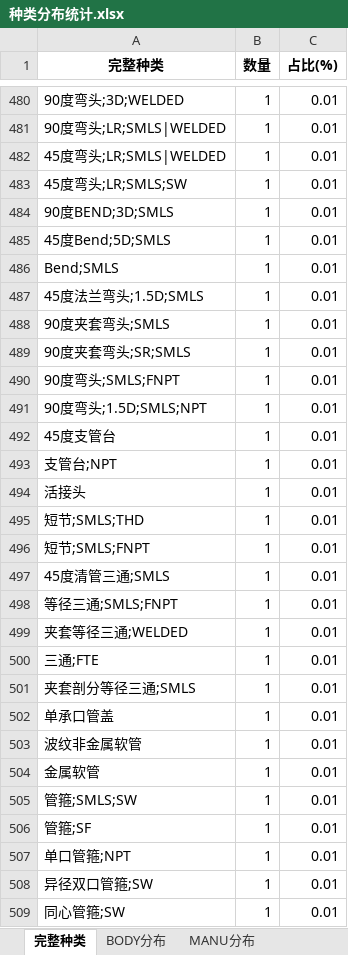
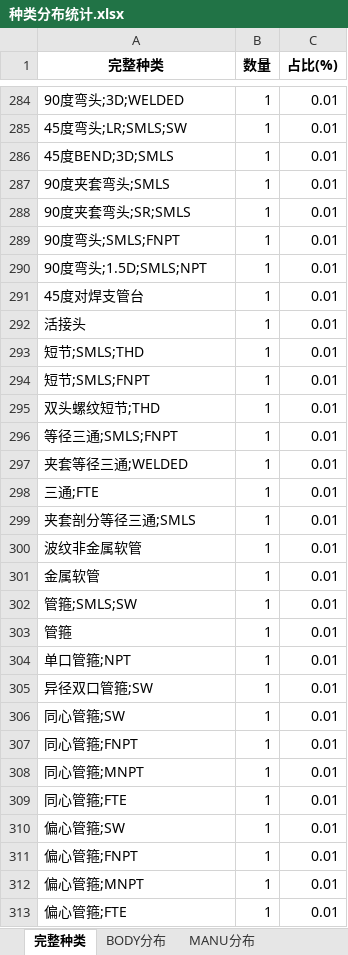
Before and after one commit to xiaoxia888/ElecMatCoder, an Excel workbook: apps/trainer/qwen3_fte/output/按8类拆分数据集/种类分布统计.xlsx, sheet 完整种类, drawn as a sheet; only a part is shown, gaps mark what is left out; the shorter side is filled out with more unchanged rows; values as stored, in another font and other column widths than the file's, no borders; removed rows and columns are numbered as before the commit, all else as after; the diff covers the shown part only; the diff names each change by its address in the sheet, - before the commit and + after, or states it on an @@ line.

```diff
--- a/apps/trainer/qwen3_fte/output/按8类拆分数据集/种类分布统计.xlsx (sheet 完整种类)
+++ b/apps/trainer/qwen3_fte/output/按8类拆分数据集/种类分布统计.xlsx (sheet 完整种类)
-row 481: 90度弯头;LR;SMLS|WELDED | 1 | 0.01
-row 482: 45度弯头;LR;SMLS|WELDED | 1 | 0.01
-A286 (完整种类): 90度BEND;3D;SMLS
+A286 (完整种类): 45度BEND;3D;SMLS
-row 485: 45度Bend;5D;SMLS | 1 | 0.01
-row 486: Bend;SMLS | 1 | 0.01
-row 487: 45度法兰弯头;1.5D;SMLS | 1 | 0.01
-A291 (完整种类): 45度支管台
+A291 (完整种类): 45度对焊支管台
-row 493: 支管台;NPT | 1 | 0.01
-A295 (完整种类): 45度清管三通;SMLS
+A295 (完整种类): 双头螺纹短节;THD
-row 502: 单承口管盖 | 1 | 0.01
-A303 (完整种类): 管箍;SF
+A303 (完整种类): 管箍
```
Also changed, not shown: 118 added rows, 322 removed rows and 188 edited cells elsewhere in this sheet, sheet BODY分布, sheet MANU分布, sheet SEAL分布, sheet CONN分布, 19 other files.
